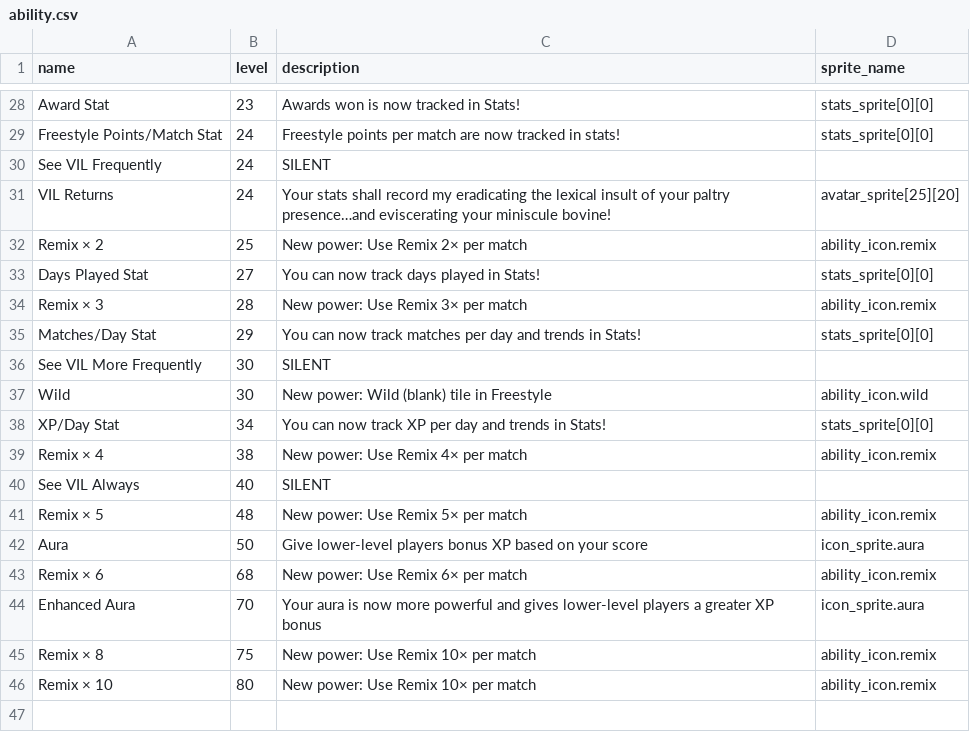
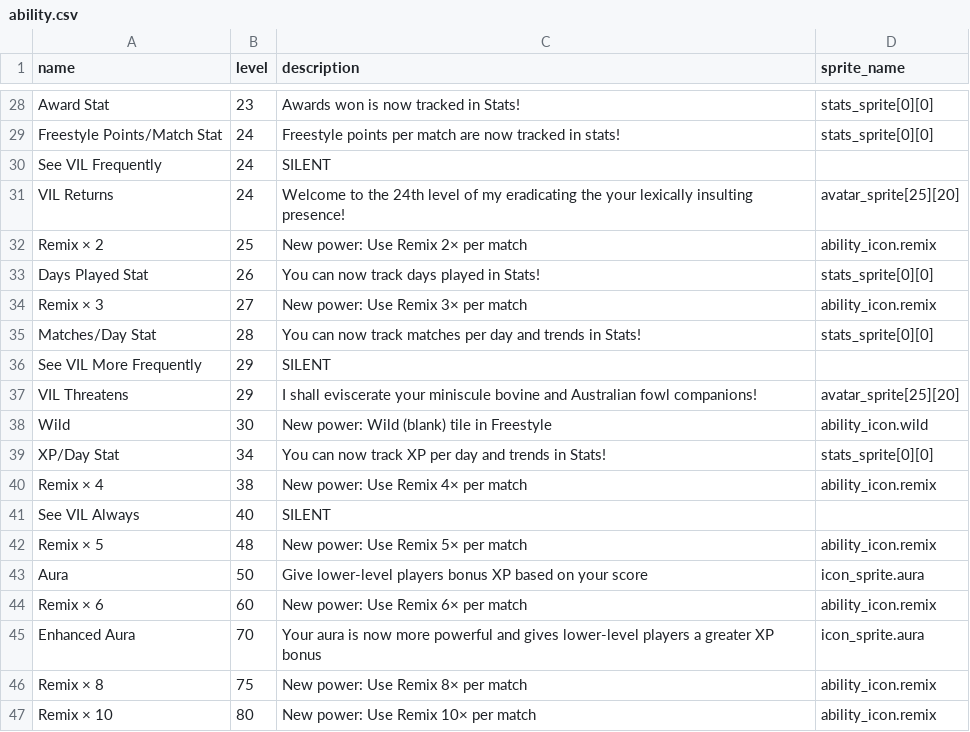
Before and after one commit to morgan3d/quadplay, a CSV file: games/find_word/ability.csv, drawn as a sheet; only a part is shown, gaps mark what is left out.

```diff
--- a/games/find_word/ability.csv
+++ b/games/find_word/ability.csv
@@ -30,8 +30,9 @@ Freestyle Points/Match Stat,24,"Freestyle points per match are now tracked in st
 See VIL Frequently,24,SILENT,
-VIL Returns,24,"Your stats shall record my eradicating the lexical insult of your paltry presence…and eviscerating your miniscule bovine!",avatar_sprite[25][20]
+VIL Returns,24,"Welcome to the 24th level of my eradicating the your lexically insulting presence!",avatar_sprite[25][20]
 Remix × 2,25,"New power: Use Remix 2× per match",ability_icon.remix
-Days Played Stat,27,"You can now track days played in Stats!",stats_sprite[0][0]
-Remix × 3,28,"New power: Use Remix 3× per match",ability_icon.remix
-Matches/Day Stat,29,"You can now track matches per day and trends in Stats!",stats_sprite[0][0]
-See VIL More Frequently,30,SILENT,
+Days Played Stat,26,"You can now track days played in Stats!",stats_sprite[0][0]
+Remix × 3,27,"New power: Use Remix 3× per match",ability_icon.remix
+Matches/Day Stat,28,"You can now track matches per day and trends in Stats!",stats_sprite[0][0]
+See VIL More Frequently,29,SILENT,
+VIL Threatens,29,"I shall eviscerate your miniscule bovine and Australian fowl companions!",avatar_sprite[25][20]
 Wild,30,"New power: Wild (blank) tile in Freestyle",ability_icon.wild
@@ -42,5 +43,5 @@ Remix × 5,48,"New power: Use Remix 5× per match",ability_icon.remix
 Aura,50,"Give lower-level players bonus XP based on your score",icon_sprite.aura
-Remix × 6,68,"New power: Use Remix 6× per match",ability_icon.remix
+Remix × 6,60,"New power: Use Remix 6× per match",ability_icon.remix
 Enhanced Aura,70,"Your aura is now more powerful and gives lower-level players a greater XP bonus",icon_sprite.aura
-Remix × 8,75,"New power: Use Remix 10× per match",ability_icon.remix
+Remix × 8,75,"New power: Use Remix 8× per match",ability_icon.remix
 Remix × 10,80,"New power: Use Remix 10× per match",ability_icon.remix
```
Also changed, not shown: 1 other file.
